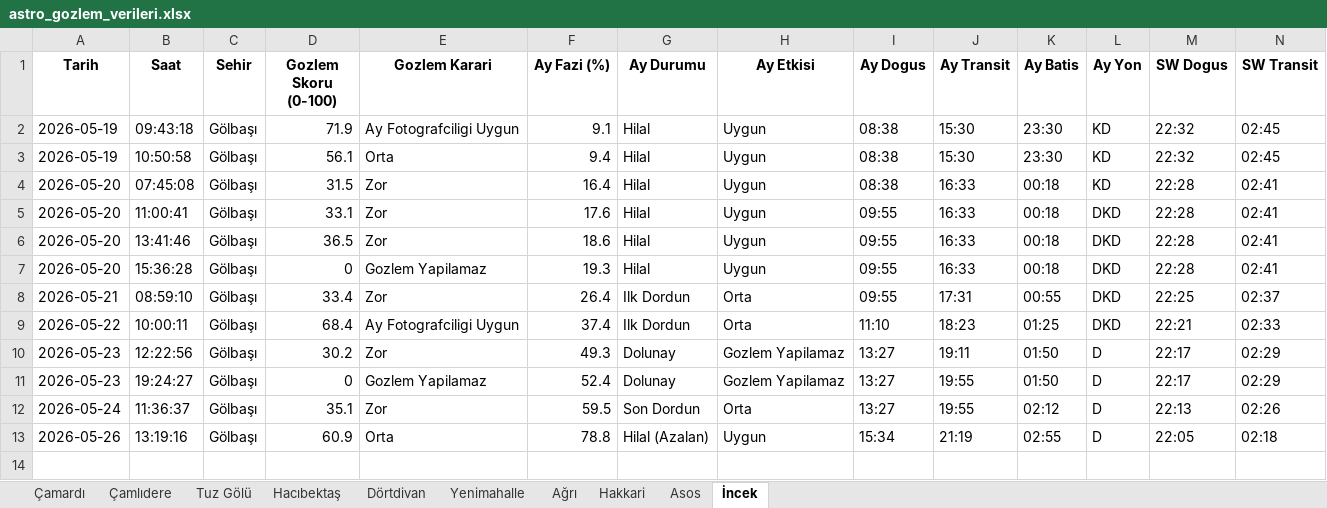
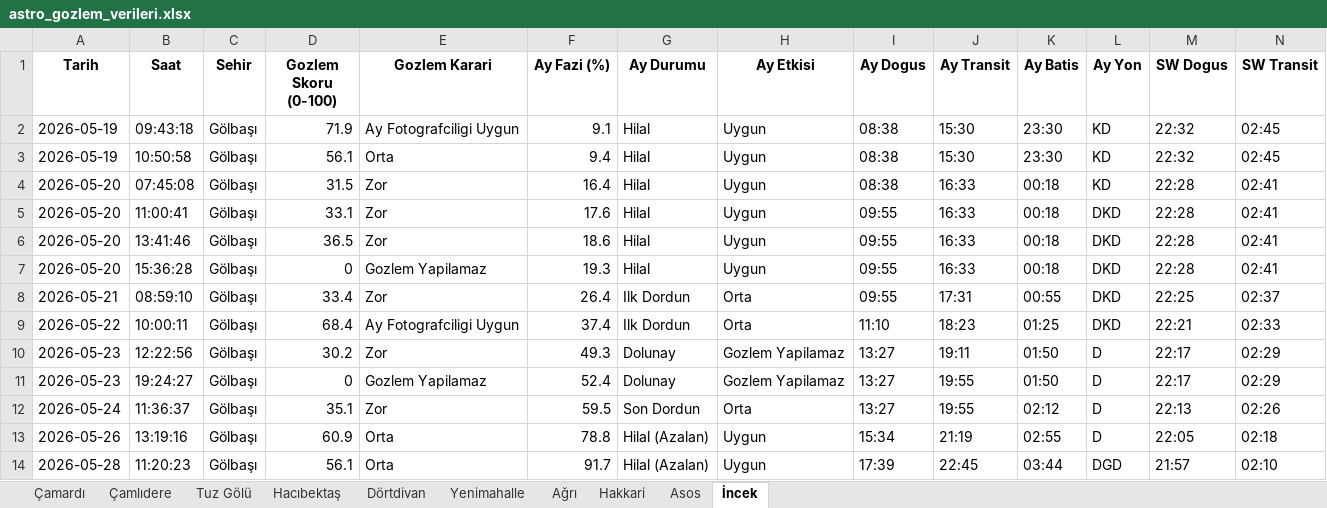
Before and after one commit to muhdogan-max/astro-gozlem, an Excel workbook: HavaTakip/astro_gozlem_verileri.xlsx, sheet İncek, drawn as a sheet; only a part is shown; values as stored, in another font and other column widths than the file's, no borders; rows hold the shown columns only; the diff names each change by its address in the sheet, - before the commit and + after, or states it on an @@ line.

```diff
--- a/HavaTakip/astro_gozlem_verileri.xlsx (sheet İncek)
+++ b/HavaTakip/astro_gozlem_verileri.xlsx (sheet İncek)
+row 14: 2026-05-28 | 11:20:23 | Gölbaşı | 56.1 | Orta | 91.7 | Hilal (Azalan) | Uygun | 17:39 | 22:45 | 03:44 | DGD | 21:57 | 02:10
```
Also changed, not shown: sheet Dörtdivan, sheet Çamardı, sheet Asos, sheet Çamlıdere, sheet Tuz Gölü, sheet Yenimahalle, 3 more sheets.
